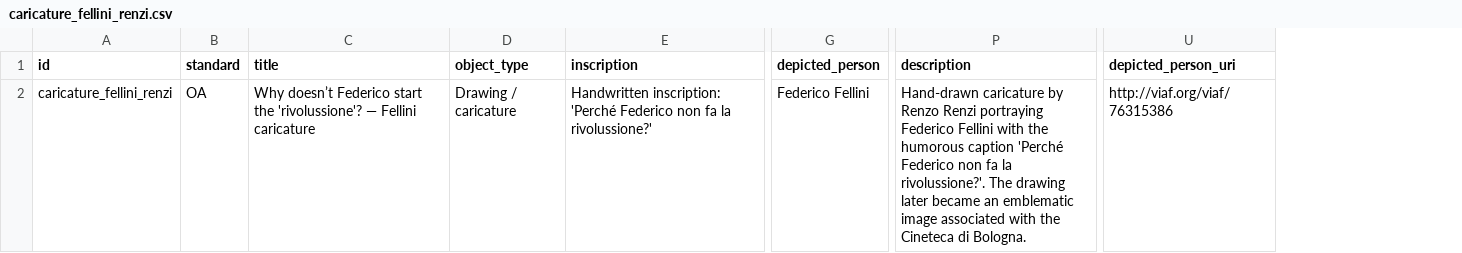
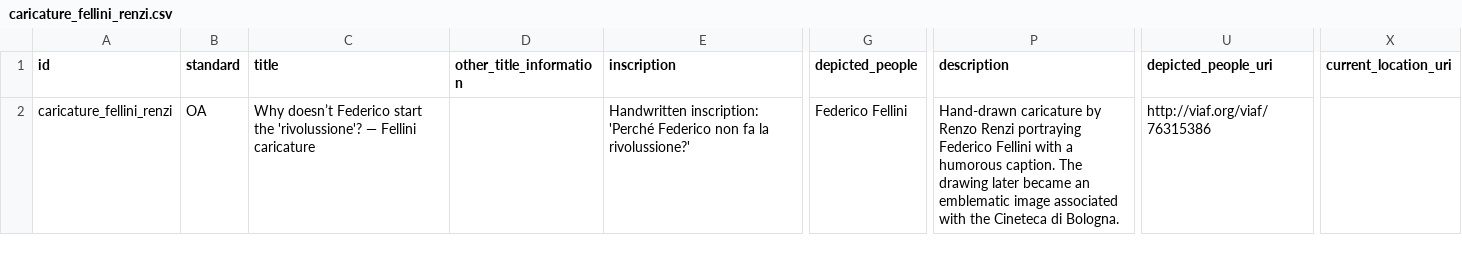
Before and after one commit to CineFiles25/TheRevolussionOfRenzoRenzi, a CSV file: csv/caricature_fellini_renzi.csv, drawn as a sheet; only a part is shown, gaps mark what is left out; removed rows and columns are numbered as before the commit, all else as after; the diff names each change by its address in the sheet, - before the commit and + after, or states it on an @@ line.

Commit message:
Update caricature_fellini_renzi.csv

```diff
--- a/csv/caricature_fellini_renzi.csv
+++ b/csv/caricature_fellini_renzi.csv
-column D (object_type), row 2: Drawing / caricature
+column D (other_title_information), empty
+column X (current_location_uri), empty
-G1: depicted_person
+G1: depicted_people
-U1: depicted_person_uri
+U1: depicted_people_uri
-P2 (description): …Fellini with the humorous caption 'Perché Federico non fa la rivolussione?'. The drawing…
+P2 (description): …Fellini with a humorous caption. The drawing…
```
